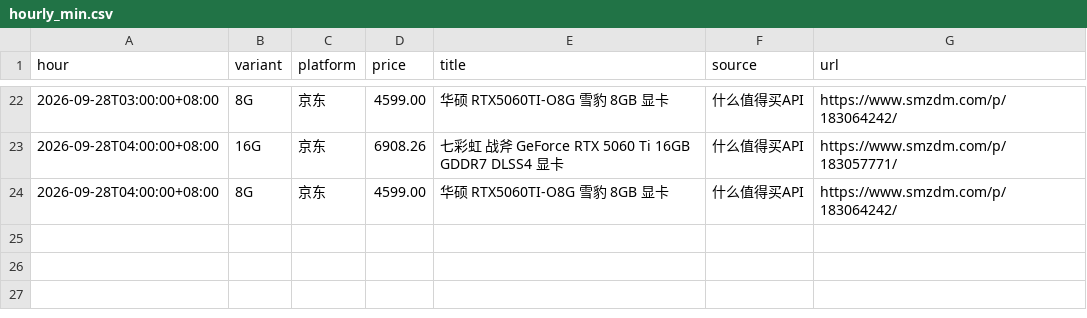
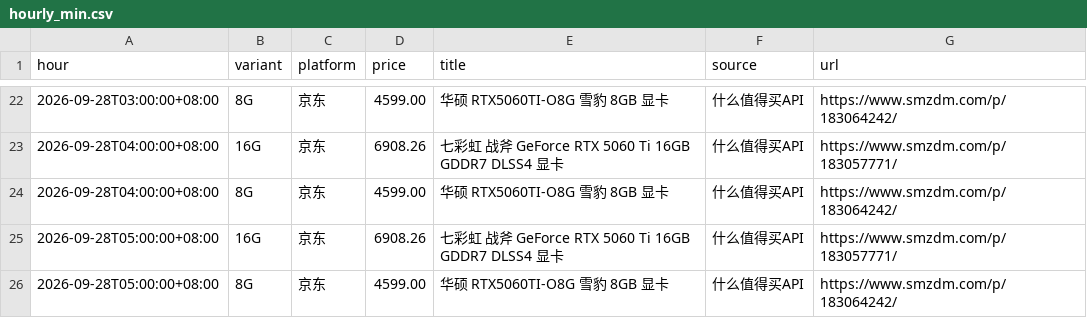
Before and after one commit to skk15857411020/5060TI, a CSV file: docs/hourly_min.csv, drawn as a sheet; only a part is shown, gaps mark what is left out; the diff names each change by its address in the sheet, - before the commit and + after, or states it on an @@ line.

```diff
--- a/docs/hourly_min.csv
+++ b/docs/hourly_min.csv
+row 25: 2026-09-28T05:00:00+08:00 | 16G | 京东 | 6908.26 | 七彩虹 战斧 GeForce RTX 5060 Ti 16GB GDDR7 DLSS4 显卡 | 什么值得买API | https://www.smzdm.com/p/183057771/
+row 26: 2026-09-28T05:00:00+08:00 | 8G | 京东 | 4599.00 | 华硕 RTX5060TI-O8G 雪豹 8GB 显卡 | 什么值得买API | https://www.smzdm.com/p/183064242/
```
Also changed, not shown: 2 other files.
